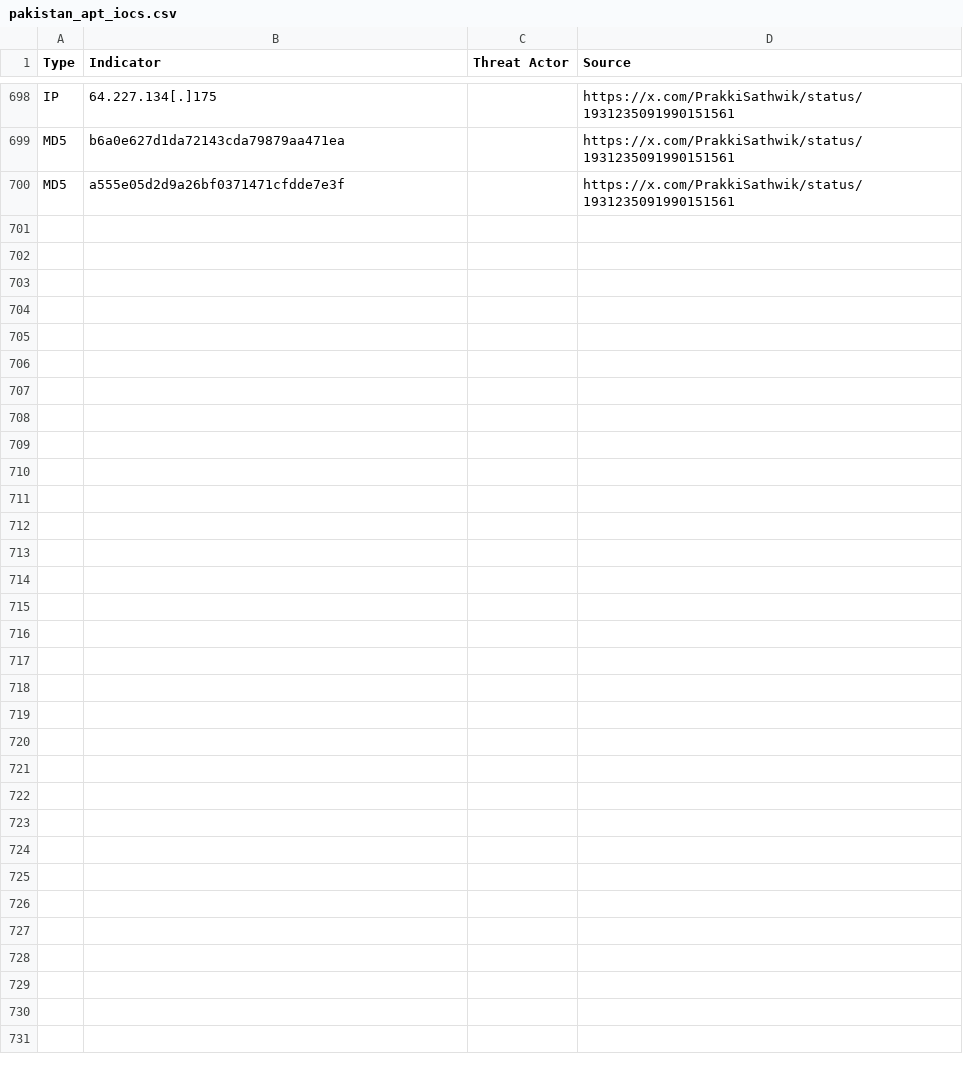
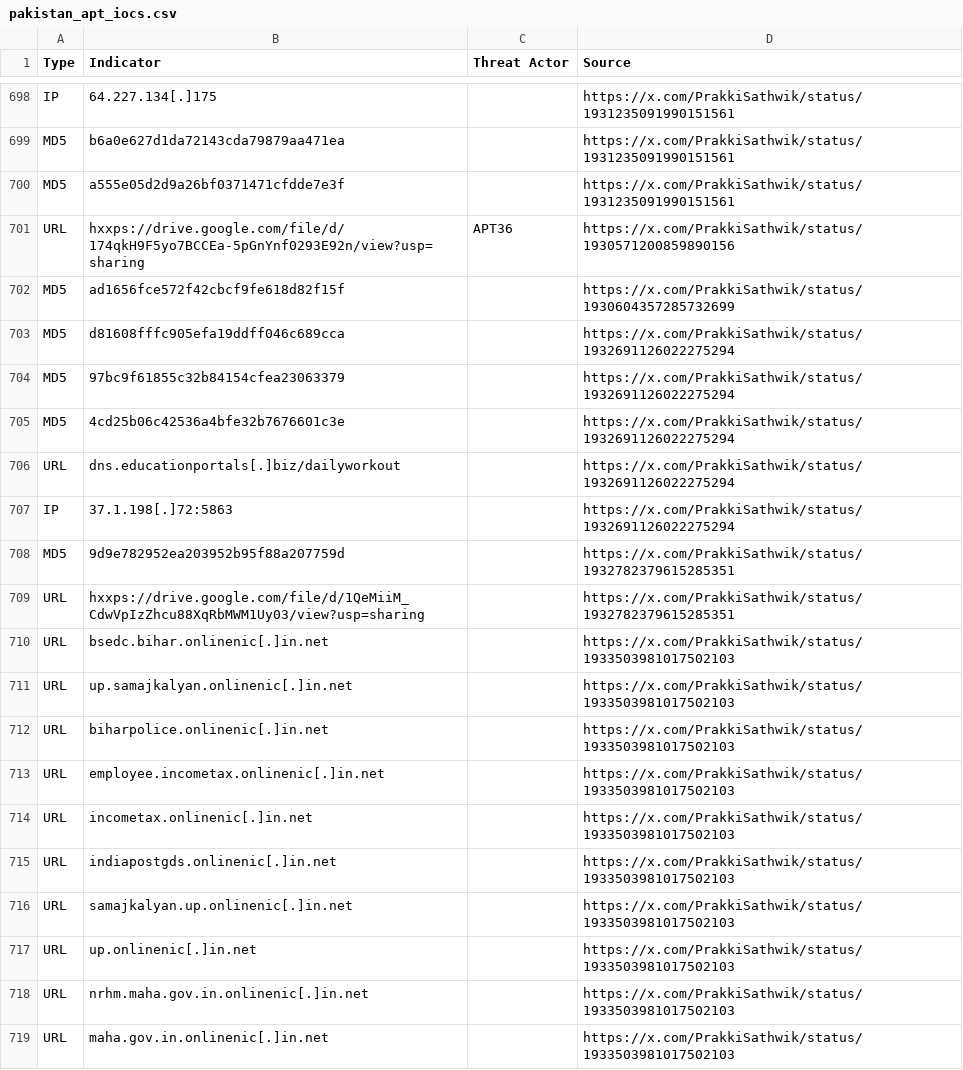
Before and after one commit to thm-hyderabad/IOCs, a CSV file: Pakistan/pakistan_apt_iocs.csv, drawn as a sheet; only a part is shown, gaps mark what is left out; the diff covers the shown part only.

Commit message:
Update pakistan_apt_iocs.csv

```diff
--- a/Pakistan/pakistan_apt_iocs.csv
+++ b/Pakistan/pakistan_apt_iocs.csv
@@ -700 +700,20 @@ MD5,b6a0e627d1da72143cda79879aa471ea,,https://x.com/PrakkiSathwik/status/1931235
 MD5,a555e05d2d9a26bf0371471cfdde7e3f,,https://x.com/PrakkiSathwik/status/1931235091990151561
+URL,hxxps://drive.google.com/file/d/174qkH9F5yo7BCCEa-5pGnYnf0293E92n/view?usp=sharing,APT36,https://x.com/PrakkiSathwik/status/1930571200859890156
+MD5,ad1656fce572f42cbcf9fe618d82f15f,,https://x.com/PrakkiSathwik/status/1930604357285732699
+MD5,d81608fffc905efa19ddff046c689cca,,https://x.com/PrakkiSathwik/status/1932691126022275294
+MD5,97bc9f61855c32b84154cfea23063379,,https://x.com/PrakkiSathwik/status/1932691126022275294
+MD5,4cd25b06c42536a4bfe32b7676601c3e,,https://x.com/PrakkiSathwik/status/1932691126022275294
+URL,dns.educationportals[.]biz/dailyworkout,,https://x.com/PrakkiSathwik/status/1932691126022275294
+IP,37.1.198[.]72:5863,,https://x.com/PrakkiSathwik/status/1932691126022275294
+MD5,9d9e782952ea203952b95f88a207759d,,https://x.com/PrakkiSathwik/status/1932782379615285351
+URL,hxxps://drive.google.com/file/d/1QeMiiM_CdwVpIzZhcu88XqRbMWM1Uy03/view?usp=sharing,,https://x.com/PrakkiSathwik/status/1932782379615285351
+URL,bsedc.bihar.onlinenic[.]in.net  ,,https://x.com/PrakkiSathwik/status/1933503981017502103
+URL,up.samajkalyan.onlinenic[.]in.net  ,,https://x.com/PrakkiSathwik/status/1933503981017502103
+URL,biharpolice.onlinenic[.]in.net  ,,https://x.com/PrakkiSathwik/status/1933503981017502103
+URL,employee.incometax.onlinenic[.]in.net  ,,https://x.com/PrakkiSathwik/status/1933503981017502103
+URL,incometax.onlinenic[.]in.net  ,,https://x.com/PrakkiSathwik/status/1933503981017502103
+URL,indiapostgds.onlinenic[.]in.net  ,,https://x.com/PrakkiSathwik/status/1933503981017502103
+URL,samajkalyan.up.onlinenic[.]in.net  ,,https://x.com/PrakkiSathwik/status/1933503981017502103
+URL,up.onlinenic[.]in.net  ,,https://x.com/PrakkiSathwik/status/1933503981017502103
+URL,nrhm.maha.gov.in.onlinenic[.]in.net  ,,https://x.com/PrakkiSathwik/status/1933503981017502103
+URL,maha.gov.in.onlinenic[.]in.net  ,,https://x.com/PrakkiSathwik/status/1933503981017502103
```
Also changed, not shown: 40 added rows elsewhere in this file.
